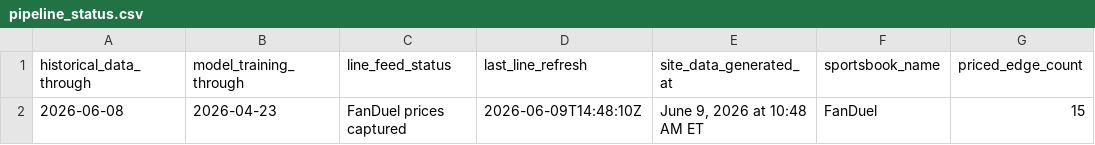
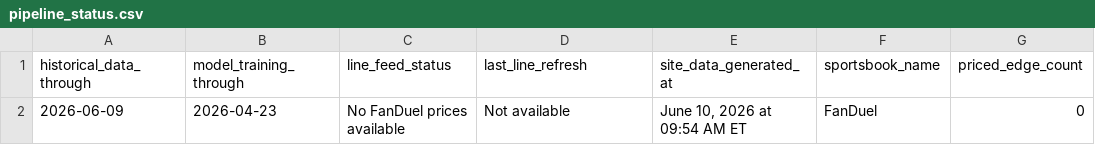
Before and after one commit to glederer04/Baseball-Props, a CSV file: site-data/pipeline_status.csv, drawn as a sheet.

```diff
--- a/site-data/pipeline_status.csv
+++ b/site-data/pipeline_status.csv
@@ -1,2 +1,2 @@
 historical_data_through,model_training_through,line_feed_status,last_line_refresh,site_data_generated_at,sportsbook_name,priced_edge_count
-2026-06-08,2026-04-23,FanDuel prices captured,2026-06-09T14:48:10Z,"June  9, 2026 at 10:48 AM ET",FanDuel,15
+2026-06-09,2026-04-23,No FanDuel prices available,Not available,"June 10, 2026 at 09:54 AM ET",FanDuel,0
```
Also changed, not shown: site-data/model_summary.csv, site-data/pick_results.csv, 8 other files.
